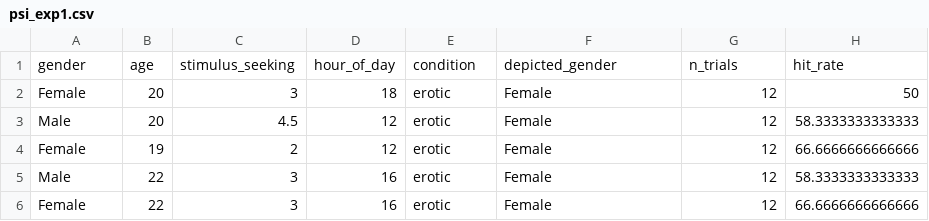
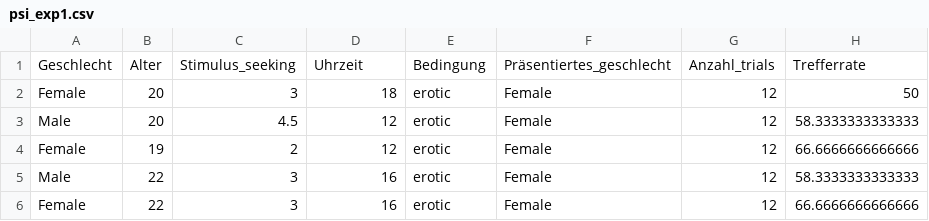
Before and after one commit to therbootcamp/SmR_2020Mai, a CSV file: TheRBootcamp/1_Data/psi_exp1.csv, drawn as a sheet; only a part is shown; removed rows and columns are numbered as before the commit, all else as after; the diff names each change by its address in the sheet, - before the commit and + after, or states it on an @@ line.

```diff
--- a/TheRBootcamp/1_Data/psi_exp1.csv
+++ b/TheRBootcamp/1_Data/psi_exp1.csv
-row 1: gender | age | stimulus_seeking | hour_of_day | condition | depicted_gender | n_trials | hit_rate
+row 1: Geschlecht | Alter | Stimulus_seeking | Uhrzeit | Bedingung | Präsentiertes_geschlecht | Anzahl_trials | Trefferrate
```
Also changed, not shown: _sessions/NewStats/1_Data/psi_exp1.csv, 4 other files.
